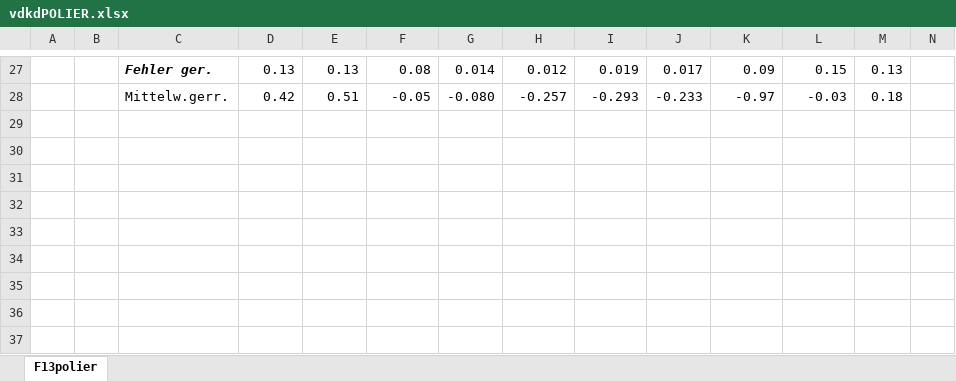
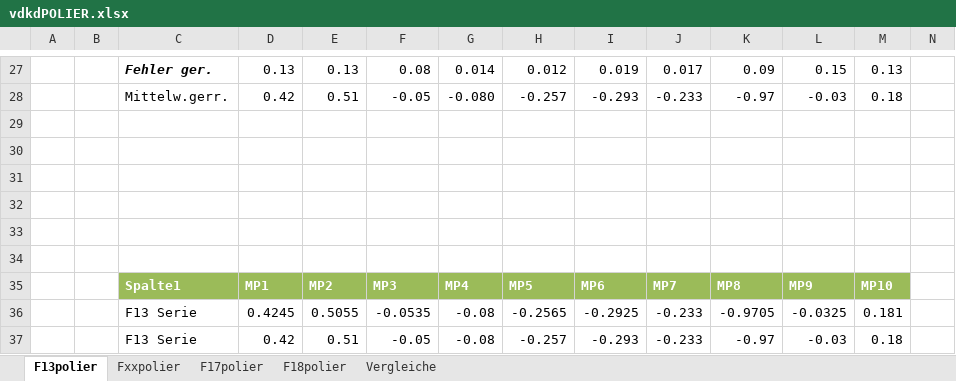
Before and after one commit to Benedikt2013/BacBase1, an Excel workbook: vdkdPOLIER.xlsx, sheet F13polier, drawn as a sheet; only a part is shown, gaps mark what is left out; values as stored, in another font and other column widths than the file's, no borders; charts and pictures and table styles not drawn; rows hold the shown columns only; the diff names each change by its address in the sheet, - before the commit and + after, or states it on an @@ line.

```diff
--- a/vdkdPOLIER.xlsx (sheet F13polier)
+++ b/vdkdPOLIER.xlsx (sheet F13polier)
+sheet tab: Fxxpolier
+sheet tab: F17polier
+sheet tab: F18polier
+sheet tab: Vergleiche
+row 29: (empty)
+row 30: (empty)
+row 31: (empty)
+row 32: (empty)
+row 33: (empty)
+row 34: (empty)
+row 35:  |  | Spalte1 | MP1 | MP2 | MP3 | MP4 | MP5 | MP6 | MP7 | MP8 | MP9 | MP10
+row 36:  |  | F13 Serie | 0.4245 | 0.5055 | -0.0535 | -0.08 | -0.2565 | -0.2925 | -0.233 | -0.9705 | -0.0325 | 0.181
+row 37:  |  | F13 Serie | 0.42 | 0.51 | -0.05 | -0.08 | -0.257 | -0.293 | -0.233 | -0.97 | -0.03 | 0.18
```
Also changed, not shown: charts or pictures, SandboxVDKDFräs.xlsx, 3 other files.
